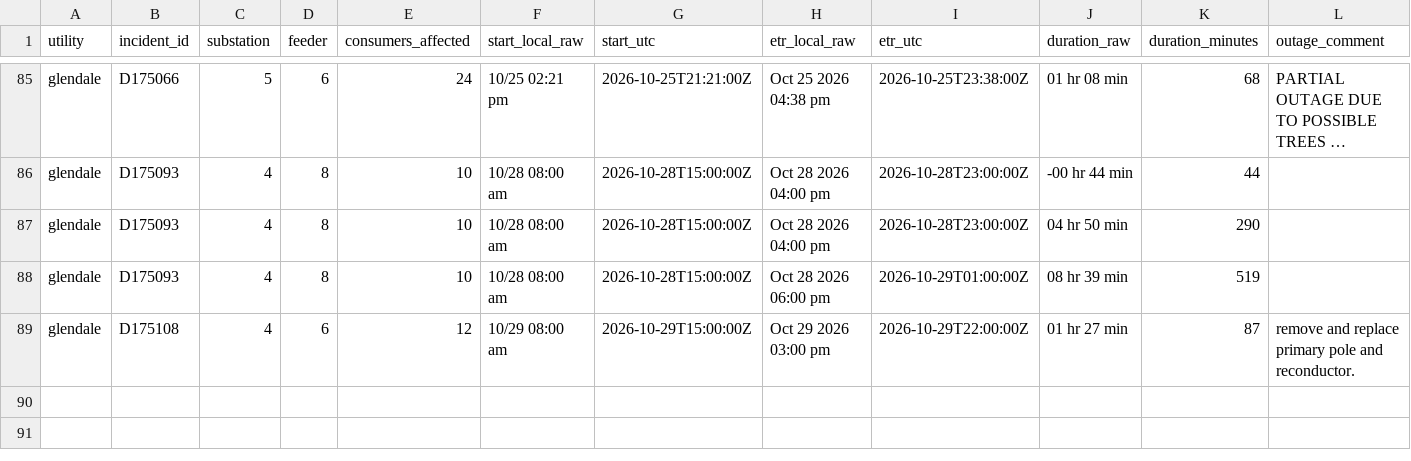
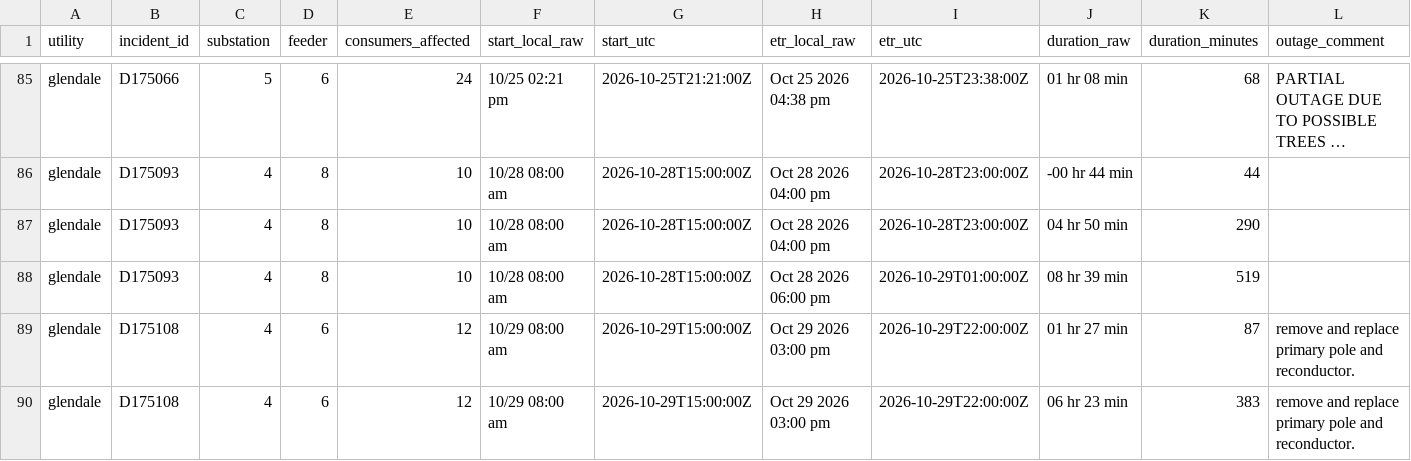
Before and after one commit to danish0305/sce-outage-tracker, a CSV file: glendale/glendale_outages_history.csv, drawn as a sheet; only a part is shown, gaps mark what is left out; long unchanged cells end in …; rows hold the shown columns only; the diff names each change by its address in the sheet, - before the commit and + after, or states it on an @@ line.

```diff
--- a/glendale/glendale_outages_history.csv
+++ b/glendale/glendale_outages_history.csv
+row 90: glendale | D175108 | 4 | 6 | 12 | 10/29 08:00 am | 2026-10-29T15:00:00Z | Oct 29 2026 03:00 pm | 2026-10-29T22:00:00Z | 06 hr 23 min | 383 | remove and replace primary pole and reconductor.
```
Also changed, not shown: burbank/burbank_summary_history.csv, la_oc_outages_latest.csv, 11 other files.
